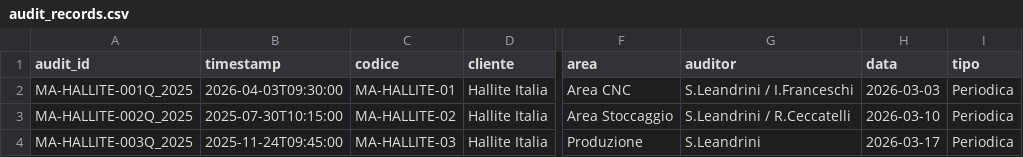
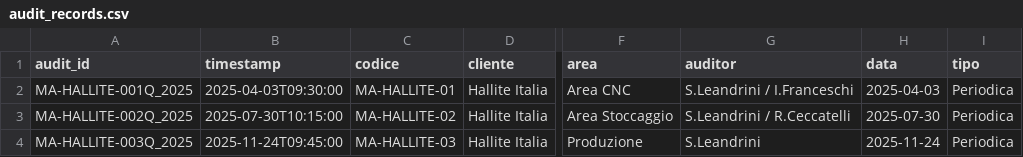
Before and after one commit to PerIndLeandrini/Suite_Audit, a CSV file: data/audit_records.csv, drawn as a sheet; only a part is shown, gaps mark what is left out; the diff names each change by its address in the sheet, - before the commit and + after, or states it on an @@ line.

Commit message:
Add new audit records to audit_records.csv

```diff
--- a/data/audit_records.csv
+++ b/data/audit_records.csv
-B2 (timestamp): 2026-04-03T09:30:00
+B2 (timestamp): 2025-04-03T09:30:00
-H2 (data): 2026-03-03
+H2 (data): 2025-04-03
-H3 (data): 2026-03-10
+H3 (data): 2025-07-30
-H4 (data): 2026-03-17
+H4 (data): 2025-11-24
```
